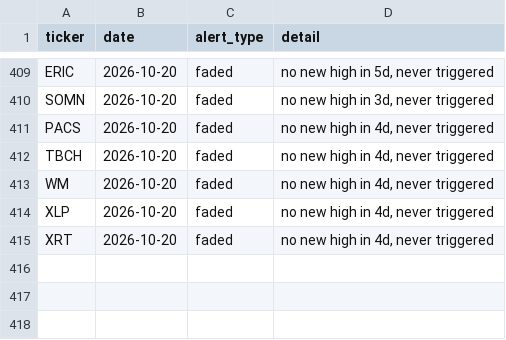
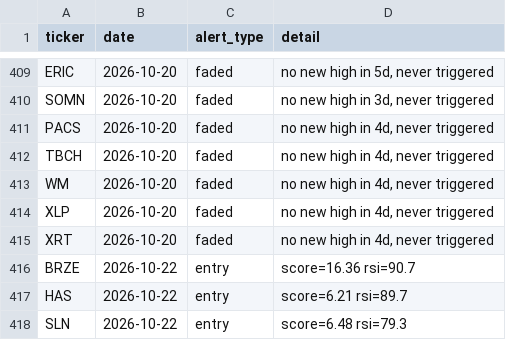
Before and after one commit to kgb1970-gh/stock-crash-tracker, a CSV file: data/alerts.csv, drawn as a sheet; only a part is shown, gaps mark what is left out; the diff names each change by its address in the sheet, - before the commit and + after, or states it on an @@ line.

```diff
--- a/data/alerts.csv
+++ b/data/alerts.csv
+row 416: BRZE | 2026-10-22 | entry | score=16.36 rsi=90.7
+row 417: HAS | 2026-10-22 | entry | score=6.21 rsi=89.7
+row 418: SLN | 2026-10-22 | entry | score=6.48 rsi=79.3
```
Also changed, not shown: data/watchlist.csv, data/watchlist_history.csv.
